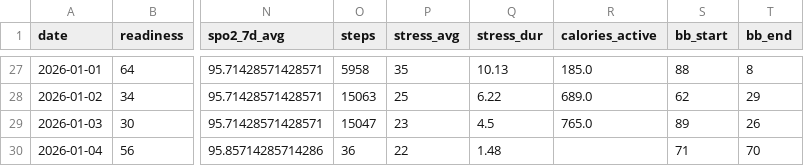
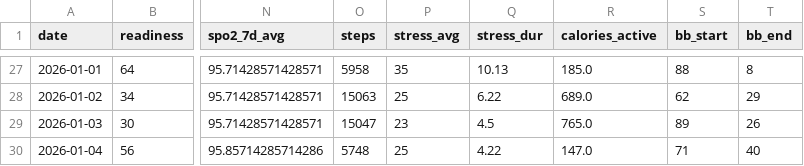
Before and after one commit to tijuanajack/garmin-health-data, a CSV file: latest_summary.csv, drawn as a sheet; only a part is shown, gaps mark what is left out; the diff names each change by its address in the sheet, - before the commit and + after, or states it on an @@ line.

```diff
--- a/latest_summary.csv
+++ b/latest_summary.csv
-O30 (steps): 36
+O30 (steps): 5748
-P30 (stress_avg): 22
+P30 (stress_avg): 25
-Q30 (stress_dur): 1.48
+Q30 (stress_dur): 4.22
-R30 (calories_active): (empty)
+R30 (calories_active): 147.0
-T30 (bb_end): 70
+T30 (bb_end): 40
```
